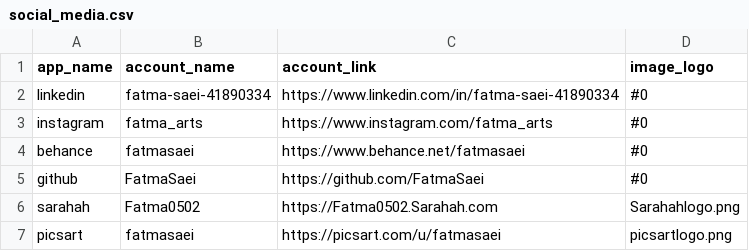
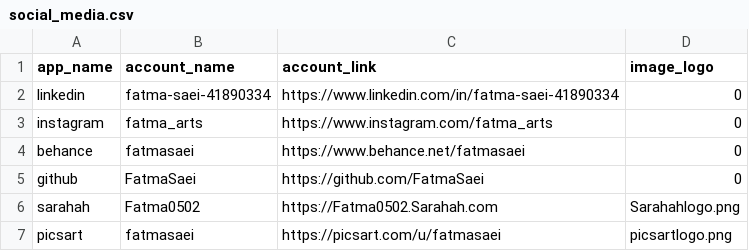
Before and after one commit to FatmaSaei/FatmaSaei.github.io, a CSV file: _data/social_media.csv, drawn as a sheet.

```diff
--- a/_data/social_media.csv
+++ b/_data/social_media.csv
@@ -1,6 +1,6 @@
 app_name,account_name,account_link,image_logo
-linkedin,fatma-saei-41890334,https://www.linkedin.com/in/fatma-saei-41890334,#0
-instagram,fatma_arts,https://www.instagram.com/fatma_arts,#0
-behance,fatmasaei,https://www.behance.net/fatmasaei,#0
-github,FatmaSaei,https://github.com/FatmaSaei,#0
+linkedin,fatma-saei-41890334,https://www.linkedin.com/in/fatma-saei-41890334,0
+instagram,fatma_arts,https://www.instagram.com/fatma_arts,0
+behance,fatmasaei,https://www.behance.net/fatmasaei,0
+github,FatmaSaei,https://github.com/FatmaSaei,0
 sarahah,Fatma0502,https://Fatma0502.Sarahah.com,Sarahahlogo.png
```
Also changed, not shown: 6 other files.
